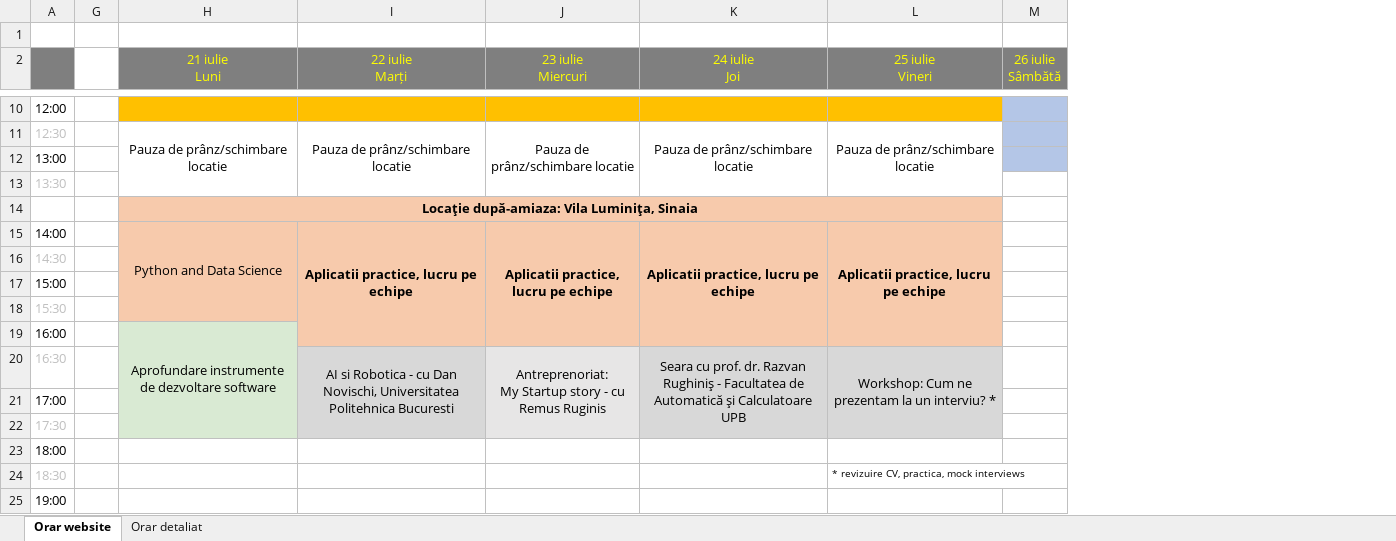
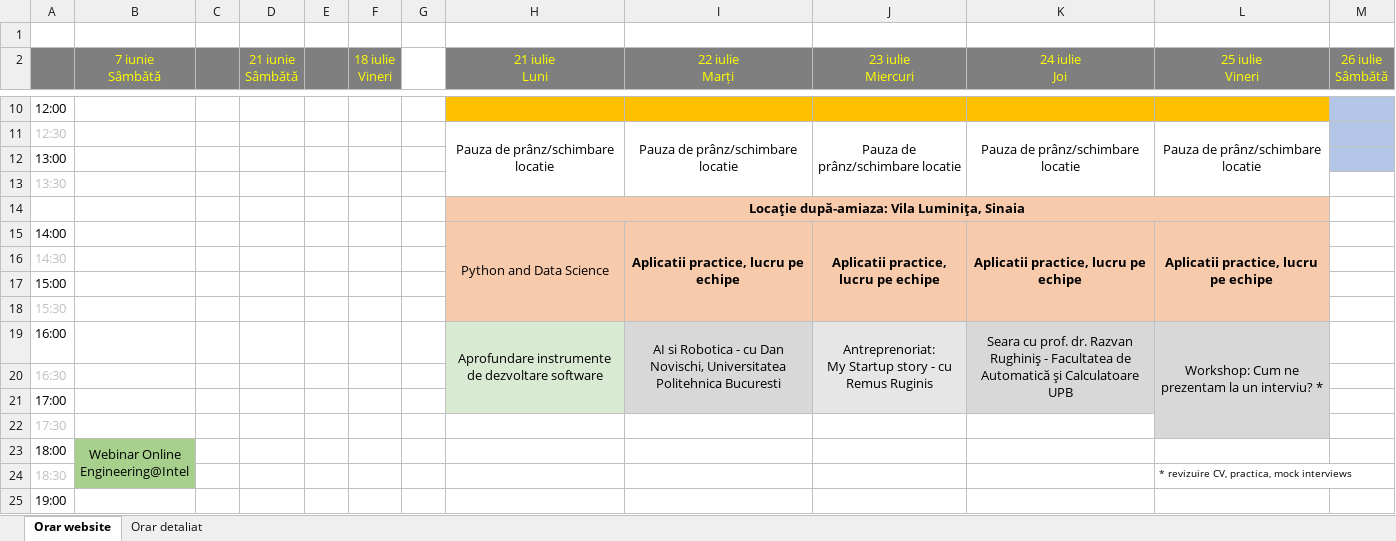
Before and after one commit to vicvic07/CodeSinaia-2025, an Excel workbook: _Documents/Orar consolidat 2025.xlsx, sheet Orar website, drawn as a sheet; only a part is shown, gaps mark what is left out; values as stored, in another font and other column widths than the file's, no borders; charts and pictures not drawn; removed rows and columns are numbered as before the commit, all else as after; ↵ is a line break in a cell; the diff names each change by its address in the sheet, - before the commit and + after, or states it on an @@ line.

Commit message:
cleanup Orar

```diff
--- a/_Documents/Orar consolidat 2025.xlsx (sheet Orar website)
+++ b/_Documents/Orar consolidat 2025.xlsx (sheet Orar website)
@@ column B (7 iunie Sâmbătă) unhidden, row 23: Webinar Online ↵ Engineering@Intel @@
@@ column C unhidden, empty @@
@@ column D (21 iunie Sâmbătă) unhidden, empty @@
@@ column E unhidden, empty @@
@@ column F (18 iulie Vineri) unhidden, empty @@
-I15:I19 merged
+I15:I18 merged
-J15:J19 merged
+J15:J18 merged
-K15:K19 merged
+K15:K18 merged
-L15:L19 merged
+L15:L18 merged
-H19:H22 merged
+H19:H21 merged
-I19 (22 iulie Marți): (empty)
+I19 (22 iulie Marți): AI si Robotica - cu Dan Novischi, Universitatea Politehnica Bucuresti
-I19 fill: none
+I19 fill: #D8D8D8
+I19:I21 merged
-J19 (23 iulie Miercuri): (empty)
+J19 (23 iulie Miercuri): Antreprenoriat: ↵ My Startup story - cu Remus Ruginis
-J19 fill: none
+J19 fill: #E7E6E6
+J19:J21 merged
-K19 (24 iulie Joi): (empty)
+K19 (24 iulie Joi): Seara cu prof. dr. Razvan Rughiniş - Facultatea de Automatică şi Calculatoare UPB
-K19:L19 fill: none
+K19:L19 fill: #D8D8D8
+K19:K21 merged
-L19 (25 iulie Vineri): (empty)
+L19 (25 iulie Vineri): Workshop: Cum ne prezentam la un interviu? *
+L19:L22 merged
-I20 (22 iulie Marți): AI si Robotica - cu Dan Novischi, Universitatea Politehnica Bucuresti
+I20 (22 iulie Marți): (empty)
-I20 fill: #D8D8D8
+I20 fill: none
-I20:I22 merged
-J20 (23 iulie Miercuri): Antreprenoriat: ↵ My Startup story - cu Remus Ruginis
+J20 (23 iulie Miercuri): (empty)
-J20 fill: #E7E6E6
+J20 fill: none
-J20:J22 merged
-K20 (24 iulie Joi): Seara cu prof. dr. Razvan Rughiniş - Facultatea de Automatică şi Calculatoare UPB
+K20 (24 iulie Joi): (empty)
-K20:L20 fill: #D8D8D8
+K20:L20 fill: none
-K20:K22 merged
-L20 (25 iulie Vineri): Workshop: Cum ne prezentam la un interviu? *
+L20 (25 iulie Vineri): (empty)
-L20:L22 merged
```
Also changed, not shown: sheet Orar detaliat, 1 other file.
